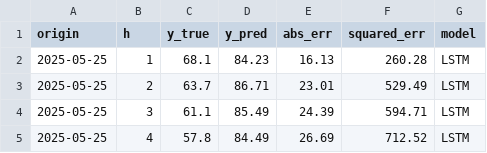
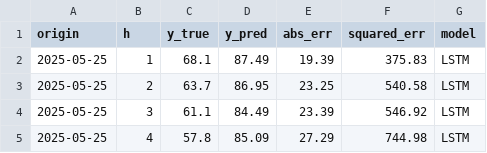
Before and after one commit to Azzukhan/water-tracker, a CSV file: backend/backtests/SouthernWater_Darwell_LSTM_origins.csv, drawn as a sheet.

```diff
--- a/backend/backtests/SouthernWater_Darwell_LSTM_origins.csv
+++ b/backend/backtests/SouthernWater_Darwell_LSTM_origins.csv
@@ -1,5 +1,5 @@
 origin,h,y_true,y_pred,abs_err,squared_err,model
-2025-05-25,1,68.1,84.23,16.13,260.28,LSTM
-2025-05-25,2,63.7,86.71,23.01,529.49,LSTM
-2025-05-25,3,61.1,85.49,24.39,594.71,LSTM
-2025-05-25,4,57.8,84.49,26.69,712.52,LSTM
+2025-05-25,1,68.1,87.49,19.39,375.83,LSTM
+2025-05-25,2,63.7,86.95,23.25,540.58,LSTM
+2025-05-25,3,61.1,84.49,23.39,546.92,LSTM
+2025-05-25,4,57.8,85.09,27.29,744.98,LSTM
```
Also changed, not shown: backend/backtests/SouthernWater_Darwell_summary.csv, 8 other files.
